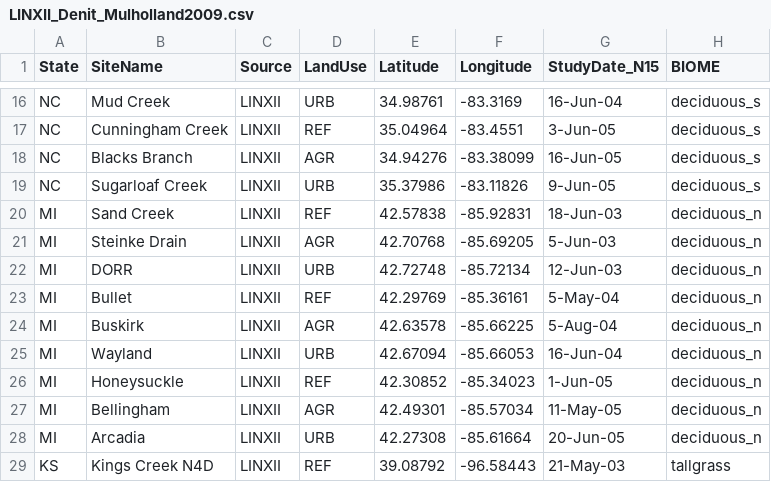
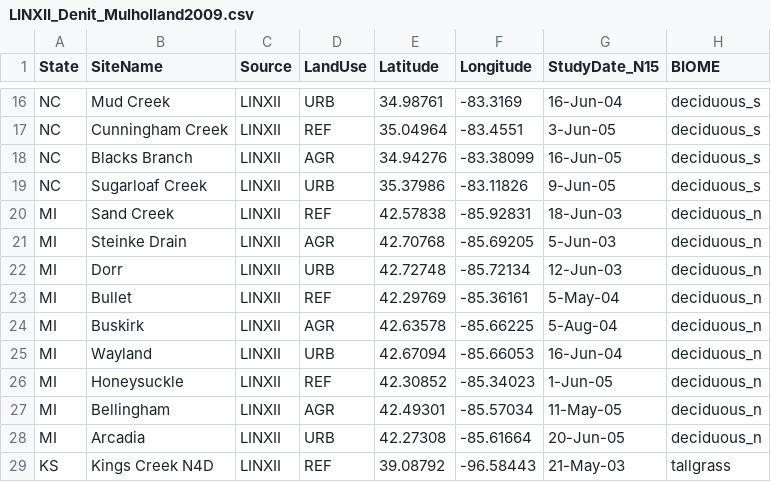
Before and after one commit to michelleckelly/StreamEnergyBudgets, a CSV file: data/LINXII_Denit_Mulholland2009.csv, drawn as a sheet; only a part is shown, gaps mark what is left out; the diff names each change by its address in the sheet, - before the commit and + after, or states it on an @@ line.

```diff
--- a/data/LINXII_Denit_Mulholland2009.csv
+++ b/data/LINXII_Denit_Mulholland2009.csv
-B22 (SiteName): DORR
+B22 (SiteName): Dorr
```
Also changed, not shown: data/LINXII_Metab_Bernot2010.csv, docs/data/LINXII_Denit_Mulholland2009.csv, 28 other files.
